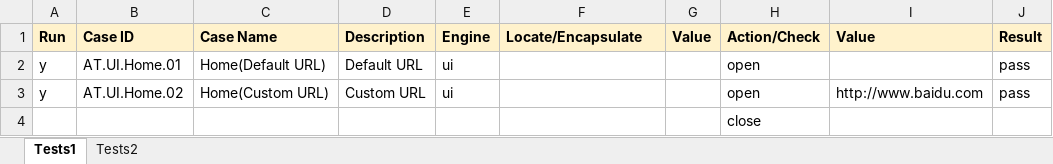
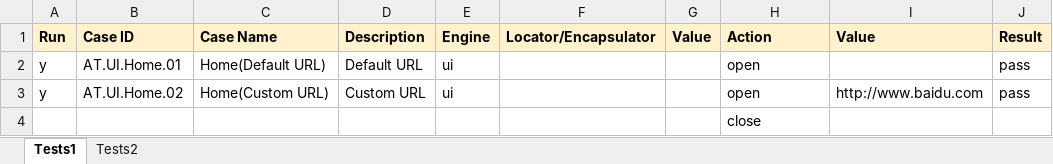
Before and after one commit to deepjia/v2test, an Excel workbook: Cases/Cases1.xlsx, sheet Tests1, drawn as a sheet; only a part is shown; values as stored, in another font and other column widths than the file's, no borders; the diff names each change by its address in the sheet, - before the commit and + after, or states it on an @@ line.

Commit message:
Rename locate to locator.

```diff
--- a/Cases/Cases1.xlsx (sheet Tests1)
+++ b/Cases/Cases1.xlsx (sheet Tests1)
-F1: Locate/Encapsulate
+F1: Locator/Encapsulator
-H1: Action/Check
+H1: Action
```
Also changed, not shown: 4 other files.
